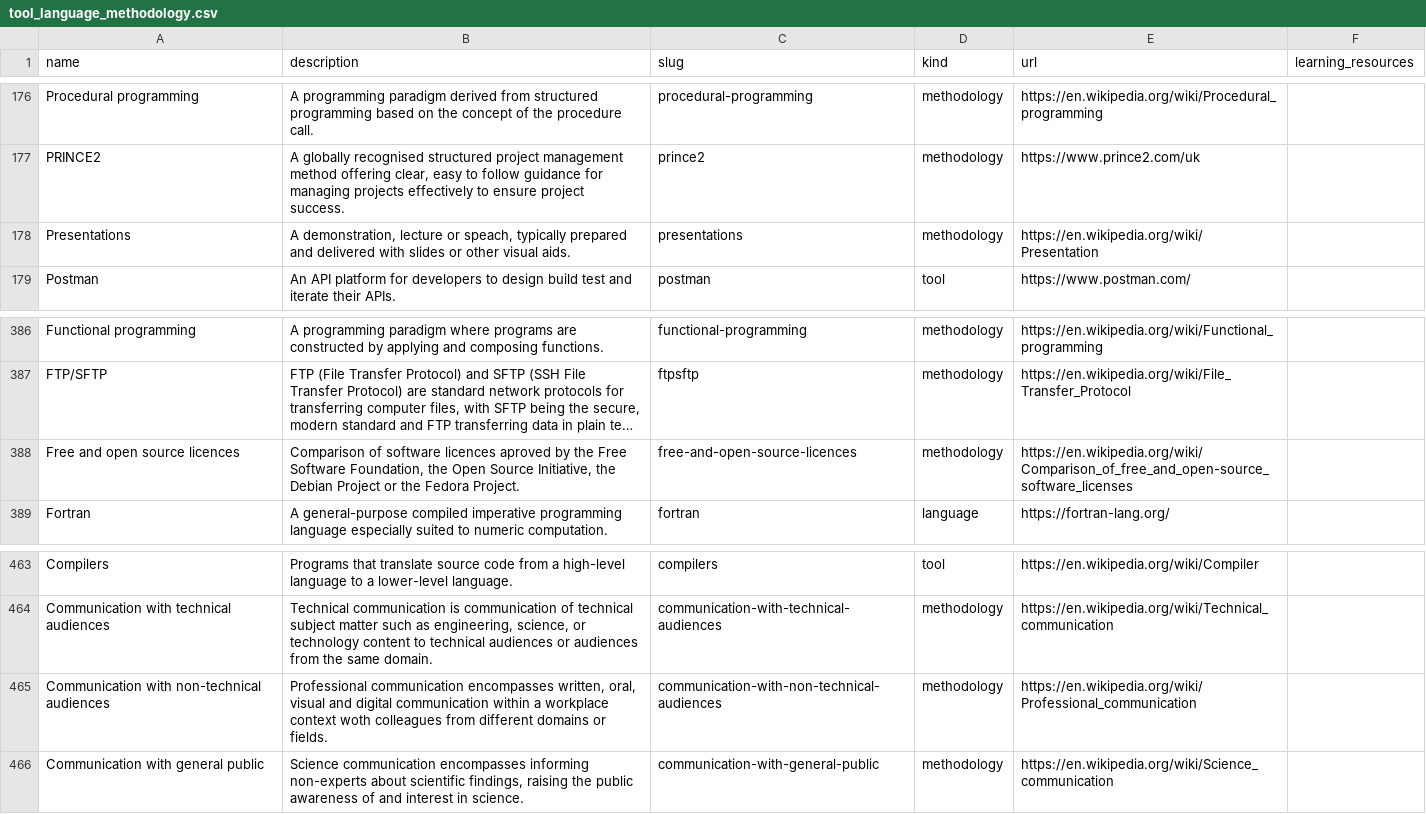
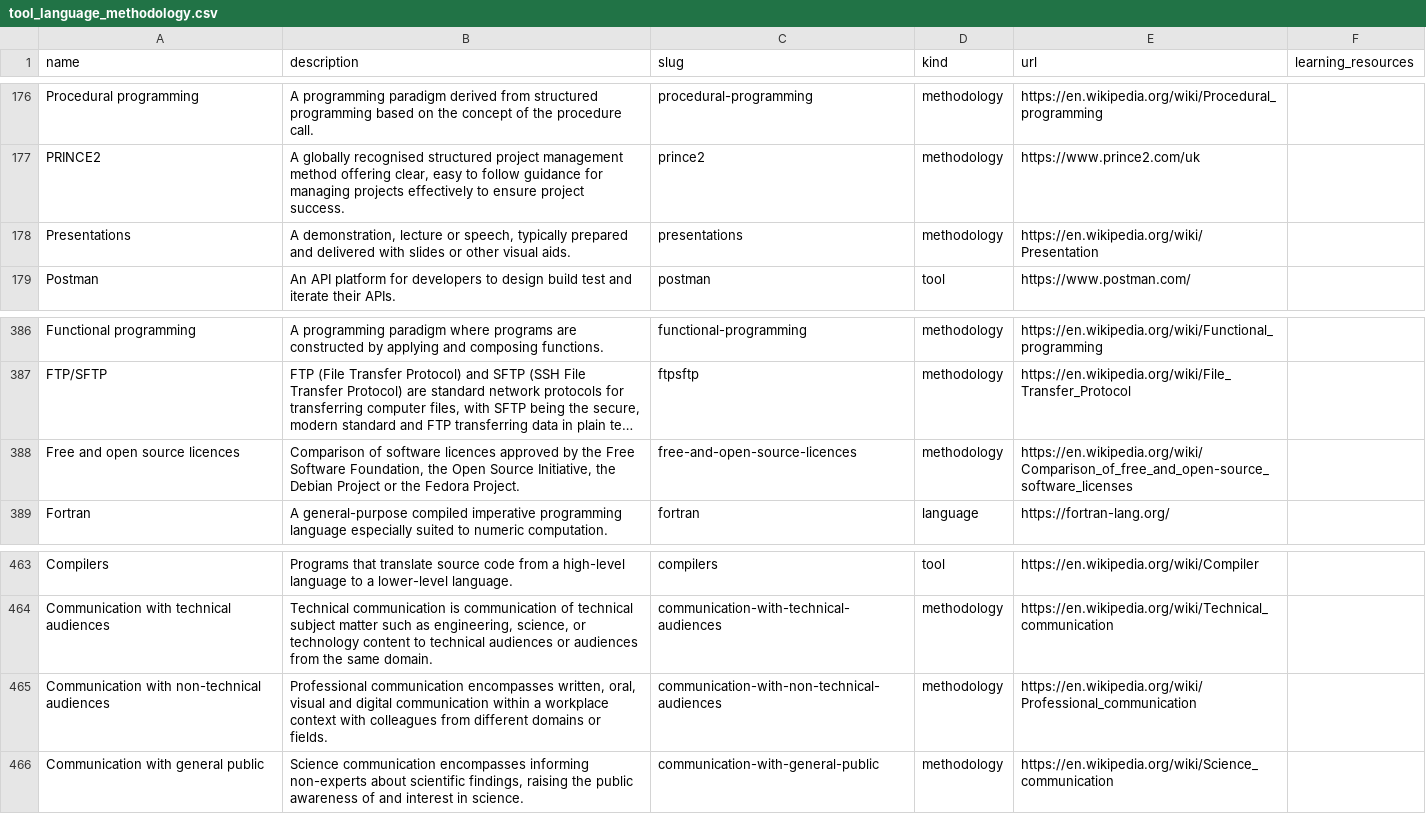
Before and after one commit to direct-framework/digital-research-competencies-framework, a CSV file: framework/tool_language_methodology.csv, drawn as a sheet; only a part is shown, gaps mark what is left out; long unchanged cells end in …; the diff names each change by its address in the sheet, - before the commit and + after, or states it on an @@ line.

```diff
--- a/framework/tool_language_methodology.csv
+++ b/framework/tool_language_methodology.csv
-B178 (description): …lecture or speach, typically prepared…
+B178 (description): …lecture or speech, typically prepared…
-B388 (description): …software licences aproved by the…
+B388 (description): …software licences approved by the…
-B465 (description): …workplace context woth colleagues from…
+B465 (description): …workplace context with colleagues from…
```
Also changed, not shown: framework/competency.csv, framework/competency_domain.csv, 9 other files.
